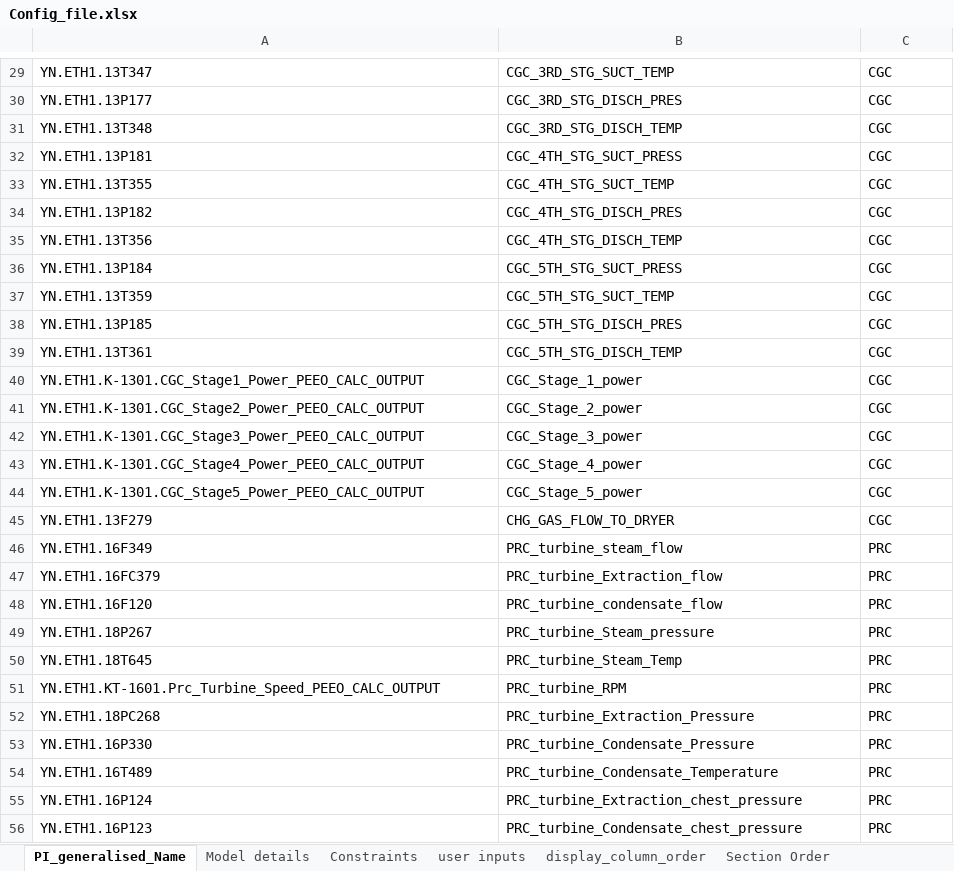
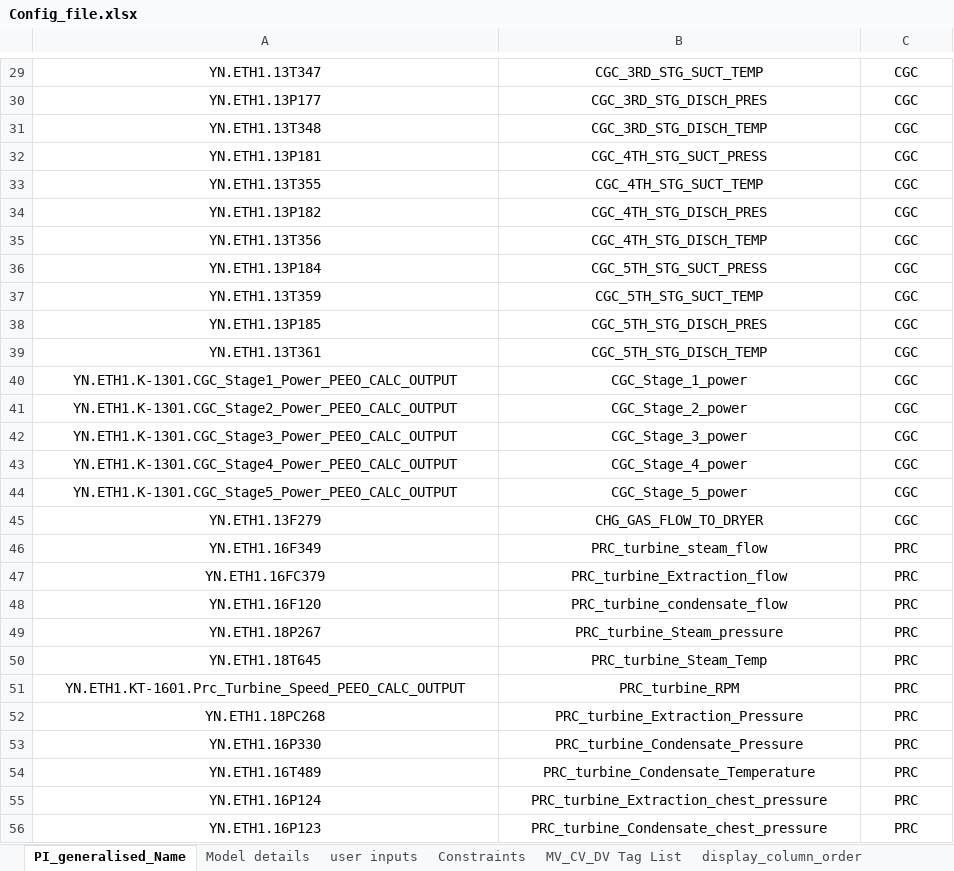
Before and after one commit to Ankur-Yadav09/SoftSensor-Intelligence-Platform, an Excel workbook: Data/Config_file.xlsx, sheet PI_generalised_Name, drawn as a sheet; only a part is shown, gaps mark what is left out; values as stored, in another font and other column widths than the file's, no borders; the diff covers the shown part only; the diff names each change by its address in the sheet, - before the commit and + after, or states it on an @@ line.

```diff
--- a/Data/Config_file.xlsx (sheet PI_generalised_Name)
+++ b/Data/Config_file.xlsx (sheet PI_generalised_Name)
@@ sheet tab order changed: PI_generalised_Name | Model details | user inputs | Constraints | MV_CV_DV Tag List | display_column_order @@
-A29:C56 alignment: left
+A29:C56 alignment: center
```
Also changed, not shown: 1 edited cell and cell formats elsewhere in this sheet, sheet MV_CV_DV Tag List, sheet Model details, sheet user inputs, sheet Constraints, sheet display_column_order, sheet Section Order, other sheet tabs, 23 other files.
